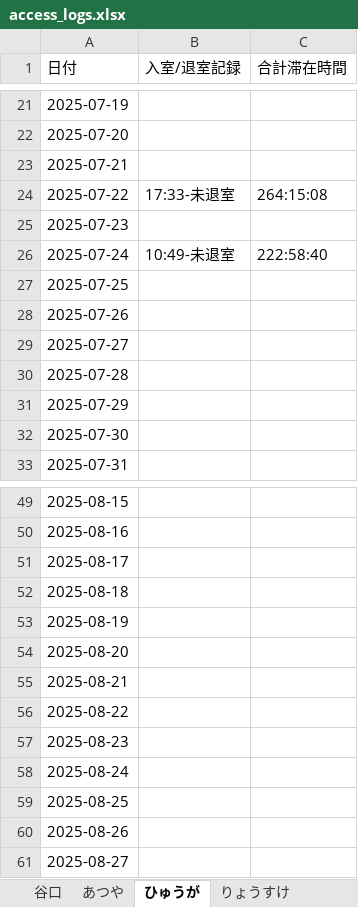
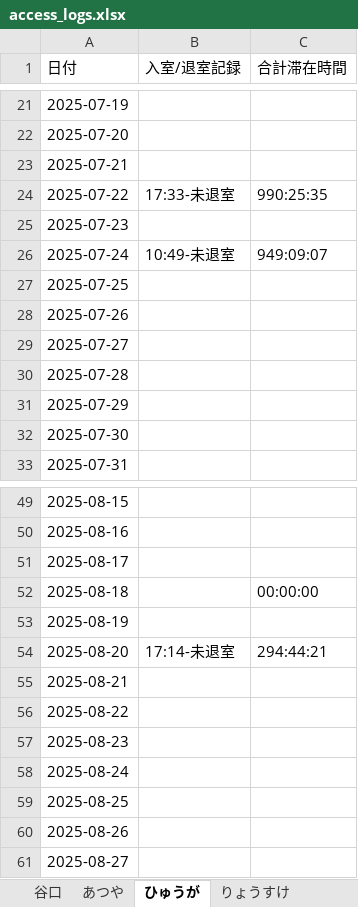
Before and after one commit to sumdayo/RaspberryPi-AccessControl, an Excel workbook: access_logs.xlsx, sheet ひゅうが, drawn as a sheet; only a part is shown, gaps mark what is left out; values as stored, in another font and other column widths than the file's, no borders; the diff covers the shown part only; the diff names each change by its address in the sheet, - before the commit and + after, or states it on an @@ line.

```diff
--- a/access_logs.xlsx (sheet ひゅうが)
+++ b/access_logs.xlsx (sheet ひゅうが)
-C24 (合計滞在時間): 264:15:08
+C24 (合計滞在時間): 990:25:35
-C26 (合計滞在時間): 222:58:40
+C26 (合計滞在時間): 949:09:07
-C52 (合計滞在時間): (empty)
+C52 (合計滞在時間): 00:00:00
-B54 (入室/退室記録): (empty)
+B54 (入室/退室記録): 17:14-未退室
-C54 (合計滞在時間): (empty)
+C54 (合計滞在時間): 294:44:21
```
Also changed, not shown: 31 added rows elsewhere in this sheet, sheet 谷口, sheet Mori Shun, sheet りょうすけ, sheet Taniguchi(Student_card), sheet あつや, 3 other files.
